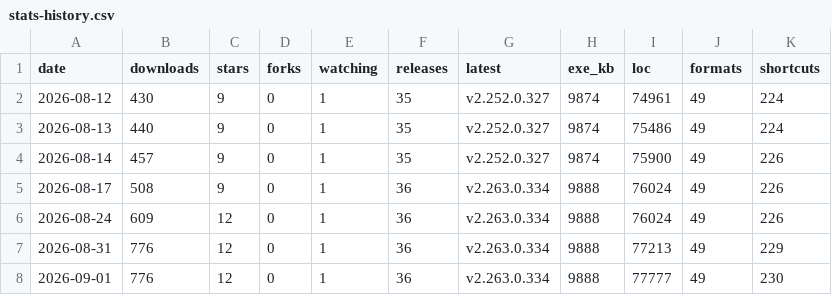
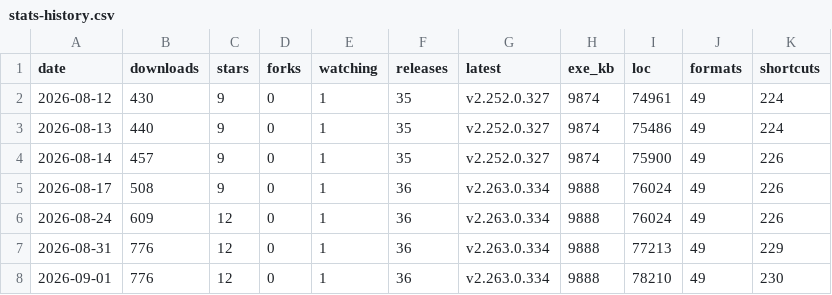
Before and after one commit to icyhoty2k/QuickImageViewer, a CSV file: docs/stats-history.csv, drawn as a sheet.

```diff
--- a/docs/stats-history.csv
+++ b/docs/stats-history.csv
@@ -7,2 +7,2 @@ date,downloads,stars,forks,watching,releases,latest,exe_kb,loc,formats,shortcuts
 2026-08-31,776,12,0,1,36,v2.263.0.334,9888,77213,49,229
-2026-09-01,776,12,0,1,36,v2.263.0.334,9888,77777,49,230
+2026-09-01,776,12,0,1,36,v2.263.0.334,9888,78210,49,230
```
Also changed, not shown: 9 other files.
